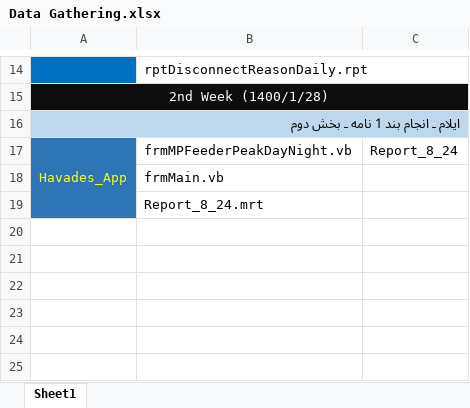
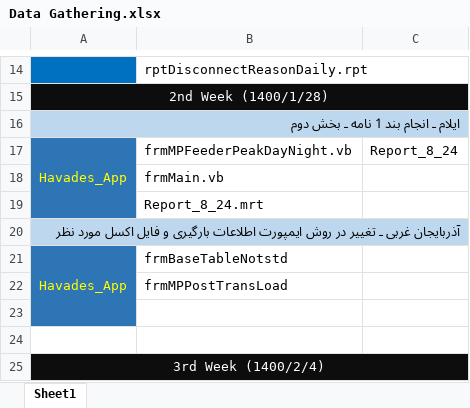
Before and after one commit to omiddadvar/SQL-SP, an Excel workbook: Data (Don't be nosy !!!)/Data Gathering.xlsx, sheet Sheet1, drawn as a sheet; only a part is shown, gaps mark what is left out; values as stored, in another font and other column widths than the file's, no borders; the diff names each change by its address in the sheet, - before the commit and + after, or states it on an @@ line.

```diff
--- a/Data (Don't be nosy !!!)/Data Gathering.xlsx (sheet Sheet1)
+++ b/Data (Don't be nosy !!!)/Data Gathering.xlsx (sheet Sheet1)
+row 20: آذربایجان غربی ـ تغییر در روش ایمپورت اطلاعات بارگیری و فایل اکسل مورد نظر
+row 21: Havades_App | frmBaseTableNotstd
+row 22:  | frmMPPostTransLoad
+row 23: (empty)
+row 24: (empty)
+row 25: 3rd Week (1400/2/4)
```
Also changed, not shown: 3 other files.
